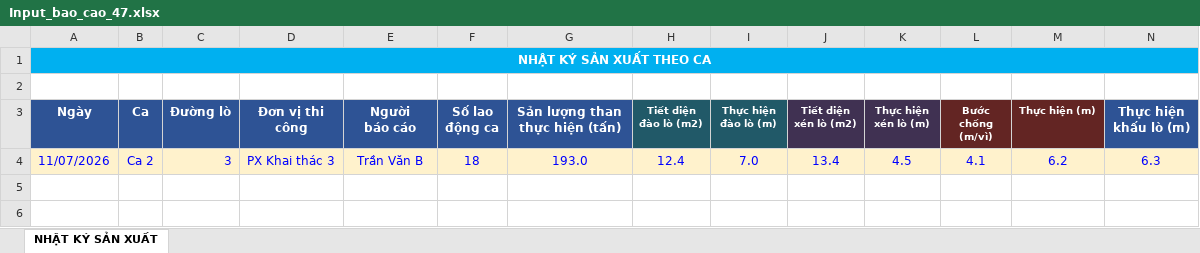
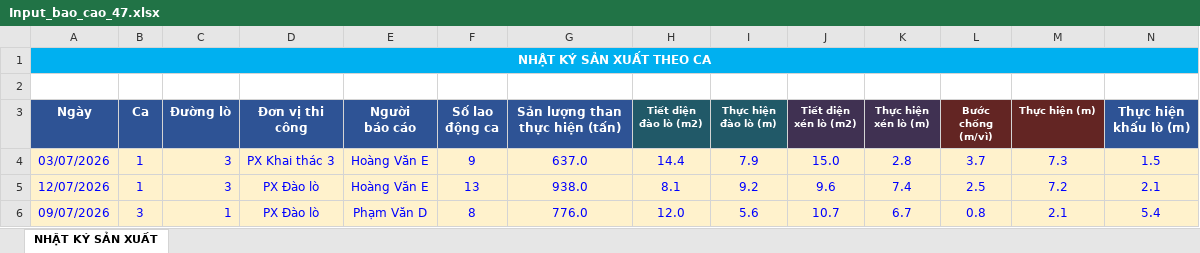
Before and after one commit to mtoan76/production-management-system, an Excel workbook: public/templates/test_input/Input_bao_cao_47.xlsx, sheet NHẬT KÝ SẢN XUẤT, drawn as a sheet; only a part is shown; values as stored, in another font and other column widths than the file's, no borders; removed rows and columns are numbered as before the commit, all else as after; rows hold the shown columns only; the diff names each change by its address in the sheet, - before the commit and + after, or states it on an @@ line.

```diff
--- a/public/templates/test_input/Input_bao_cao_47.xlsx (sheet NHẬT KÝ SẢN XUẤT)
+++ b/public/templates/test_input/Input_bao_cao_47.xlsx (sheet NHẬT KÝ SẢN XUẤT)
-row 4: 11/07/2026 | Ca 2 | 3 | PX Khai thác 3 | Trần Văn B | 18 | 193.0 | 12.4 | 7.0 | 13.4 | 4.5 | 4.1 | 6.2 | 6.3
+row 4: 03/07/2026 | 1 | 3 | PX Khai thác 3 | Hoàng Văn E | 9 | 637.0 | 14.4 | 7.9 | 15.0 | 2.8 | 3.7 | 7.3 | 1.5
+row 5: 12/07/2026 | 1 | 3 | PX Đào lò | Hoàng Văn E | 13 | 938.0 | 8.1 | 9.2 | 9.6 | 7.4 | 2.5 | 7.2 | 2.1
+row 6: 09/07/2026 | 3 | 1 | PX Đào lò | Phạm Văn D | 8 | 776.0 | 12.0 | 5.6 | 10.7 | 6.7 | 0.8 | 2.1 | 5.4
```
Also changed, not shown: public/templates/test_input/Input_bao_cao_11.xlsx, public/templates/test_input/Input_bao_cao_30.xlsx, 50 other files.
